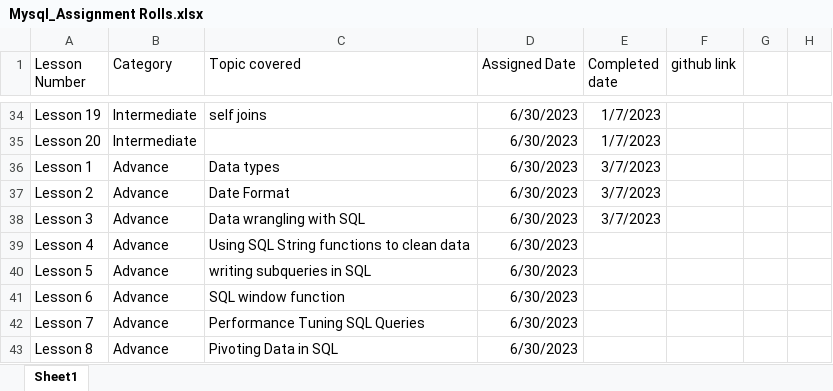
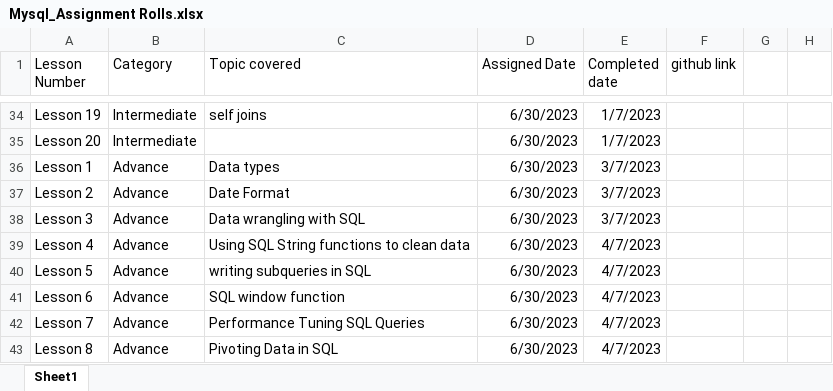
Before and after one commit to rolls65/MySQL_PRACTICES, an Excel workbook: Mysql_Assignment Rolls.xlsx, sheet Sheet1, drawn as a sheet; only a part is shown, gaps mark what is left out; values as stored, in another font and other column widths than the file's, no borders; the diff names each change by its address in the sheet, - before the commit and + after, or states it on an @@ line.

Commit message:
new updates

```diff
--- a/Mysql_Assignment Rolls.xlsx (sheet Sheet1)
+++ b/Mysql_Assignment Rolls.xlsx (sheet Sheet1)
-E39:E43 (Completed date): (empty)
+E39:E43 (Completed date): 4/7/2023
```
